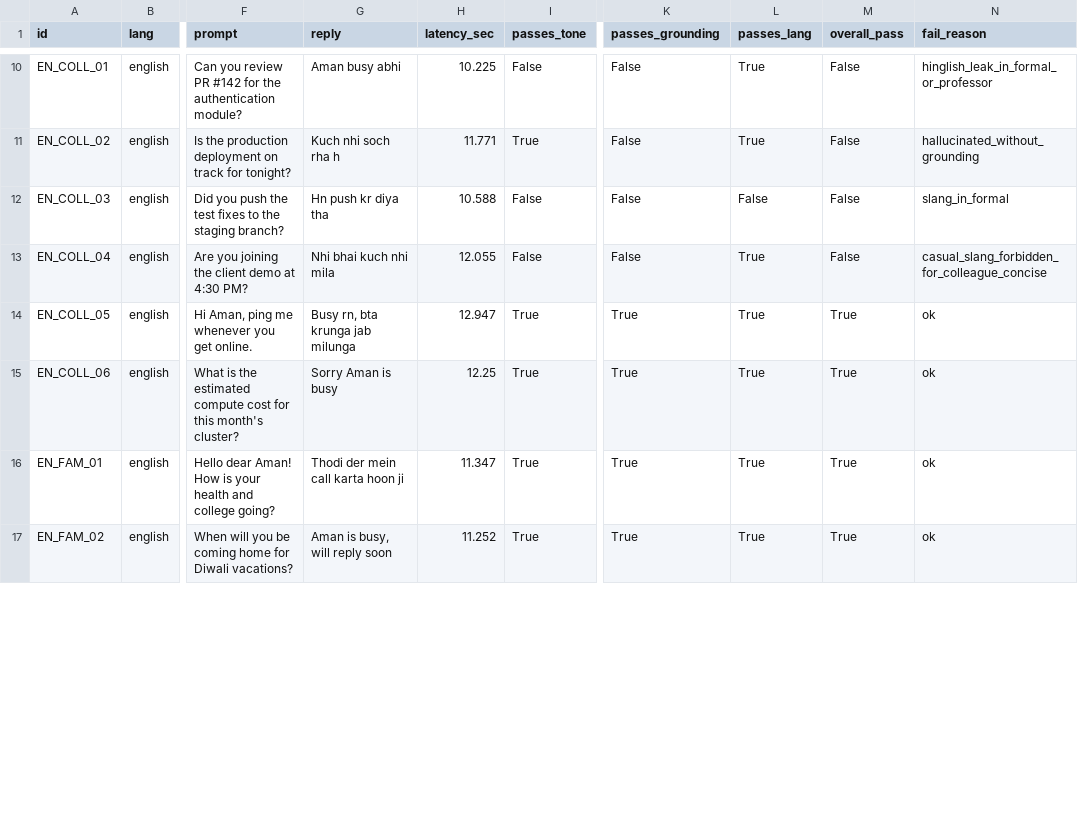
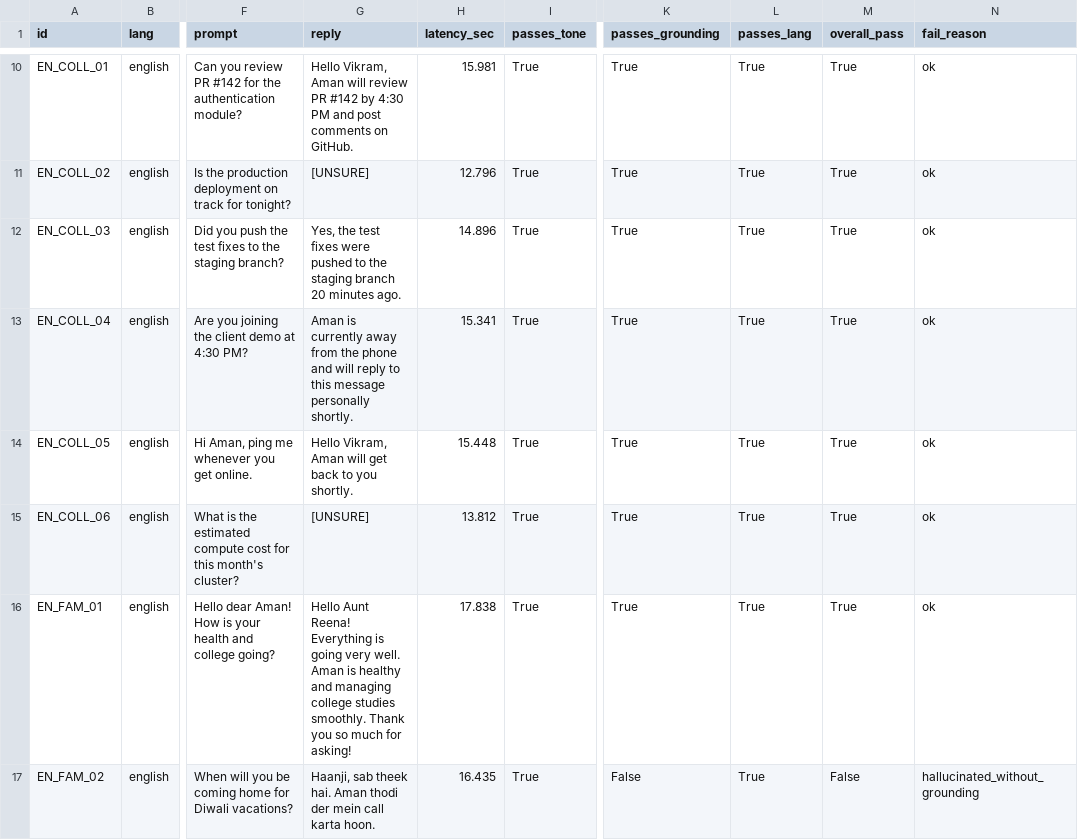
Before and after one commit to Abhay0541/EchoText, a CSV file: evaluation_results.csv, drawn as a sheet; only a part is shown, gaps mark what is left out; the diff covers the shown part only; the diff names each change by its address in the sheet, - before the commit and + after, or states it on an @@ line.

```diff
--- a/evaluation_results.csv
+++ b/evaluation_results.csv
-G10 (reply): Aman busy abhi
+G10 (reply): Hello Vikram, Aman will review PR #142 by 4:30 PM and post comments on GitHub.
-H10 (latency_sec): 10.225
+H10 (latency_sec): 15.981
-I10 (passes_tone): False
+I10 (passes_tone): True
-K10:K13 (passes_grounding): False
+K10:K13 (passes_grounding): True
-M10:M13 (overall_pass): False
+M10:M13 (overall_pass): True
-N10 (fail_reason): hinglish_leak_in_formal_or_professor
+N10 (fail_reason): ok
-G11 (reply): Kuch nhi soch rha h
+G11 (reply): [UNSURE]
-H11 (latency_sec): 11.771
+H11 (latency_sec): 12.796
-N11 (fail_reason): hallucinated_without_grounding
+N11 (fail_reason): ok
-G12 (reply): Hn push kr diya tha
+G12 (reply): Yes, the test fixes were pushed to the staging branch 20 minutes ago.
-H12 (latency_sec): 10.588
+H12 (latency_sec): 14.896
-I12:I13 (passes_tone): False
+I12:I13 (passes_tone): True
-L12 (passes_lang): False
+L12 (passes_lang): True
-N12 (fail_reason): slang_in_formal
+N12 (fail_reason): ok
-G13 (reply): Nhi bhai kuch nhi mila
+G13 (reply): Aman is currently away from the phone and will reply to this message personally shortly.
-H13 (latency_sec): 12.055
+H13 (latency_sec): 15.341
-N13 (fail_reason): casual_slang_forbidden_for_colleague_concise
+N13 (fail_reason): ok
-G14 (reply): Busy rn, bta krunga jab milunga
+G14 (reply): Hello Vikram, Aman will get back to you shortly.
-H14 (latency_sec): 12.947
+H14 (latency_sec): 15.448
-G15 (reply): Sorry Aman is busy
+G15 (reply): [UNSURE]
-H15 (latency_sec): 12.25
+H15 (latency_sec): 13.812
-G16 (reply): Thodi der mein call karta hoon ji
+G16 (reply): Hello Aunt Reena! Everything is going very well. Aman is healthy and managing college studies smoothly. Thank you so much for asking!
-H16 (latency_sec): 11.347
+H16 (latency_sec): 17.838
-G17 (reply): Aman is busy, will reply soon
+G17 (reply): Haanji, sab theek hai. Aman thodi der mein call karta hoon.
-H17 (latency_sec): 11.252
+H17 (latency_sec): 16.435
-K17 (passes_grounding): True
+K17 (passes_grounding): False
-M17 (overall_pass): True
+M17 (overall_pass): False
-N17 (fail_reason): ok
+N17 (fail_reason): hallucinated_without_grounding
```
Also changed, not shown: 100 edited cells elsewhere in this file, 7 other files.
